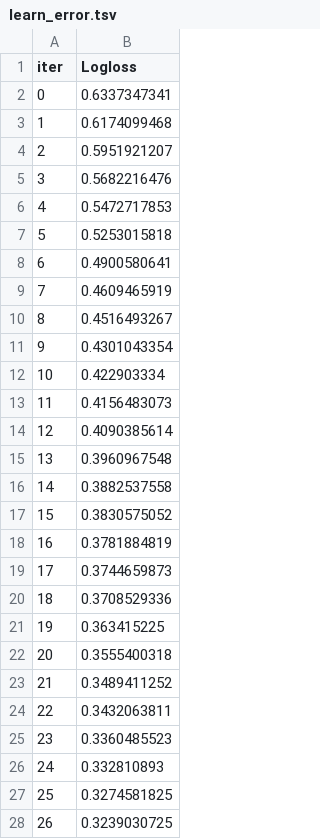
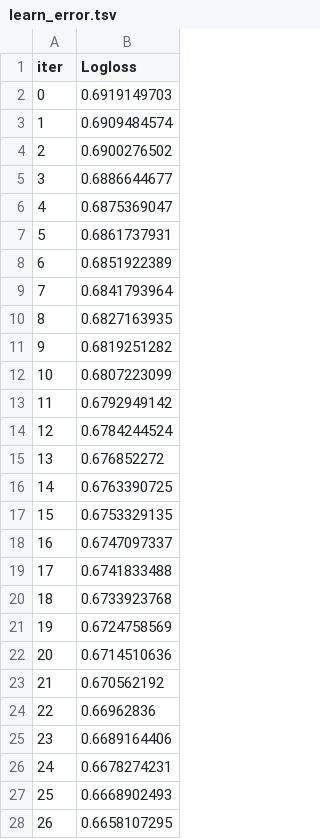
Before and after one commit to PhKah/ML-Project, a TSV file: catboost_info/learn_error.tsv, drawn as a sheet; only a part is shown; the diff covers the shown part only.

```diff
--- a/catboost_info/learn_error.tsv
+++ b/catboost_info/learn_error.tsv
@@ -1,28 +1,28 @@
 iter	Logloss
-0	0.6337347341
-1	0.6174099468
-2	0.5951921207
-3	0.5682216476
-4	0.5472717853
-5	0.5253015818
-6	0.4900580641
-7	0.4609465919
-8	0.4516493267
-9	0.4301043354
-10	0.422903334
-11	0.4156483073
-12	0.4090385614
-13	0.3960967548
-14	0.3882537558
-15	0.3830575052
-16	0.3781884819
-17	0.3744659873
-18	0.3708529336
-19	0.363415225
-20	0.3555400318
-21	0.3489411252
-22	0.3432063811
-23	0.3360485523
-24	0.332810893
-25	0.3274581825
-26	0.3239030725
+0	0.6919149703
+1	0.6909484574
+2	0.6900276502
+3	0.6886644677
+4	0.6875369047
+5	0.6861737931
+6	0.6851922389
+7	0.6841793964
+8	0.6827163935
+9	0.6819251282
+10	0.6807223099
+11	0.6792949142
+12	0.6784244524
+13	0.676852272
+14	0.6763390725
+15	0.6753329135
+16	0.6747097337
+17	0.6741833488
+18	0.6733923768
+19	0.6724758569
+20	0.6714510636
+21	0.670562192
+22	0.66962836
+23	0.6689164406
+24	0.6678274231
+25	0.6668902493
+26	0.6658107295
```
Also changed, not shown: 73 edited cells elsewhere in this file, Data/modeling_results_val.csv, catboost_info/time_left.tsv, 23 other files.
